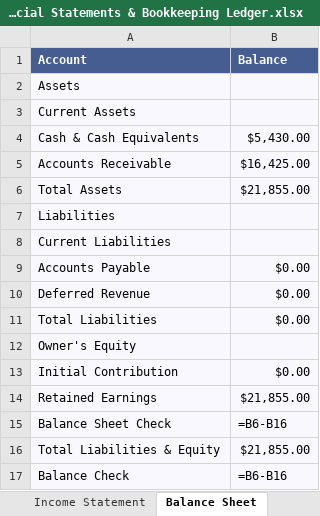
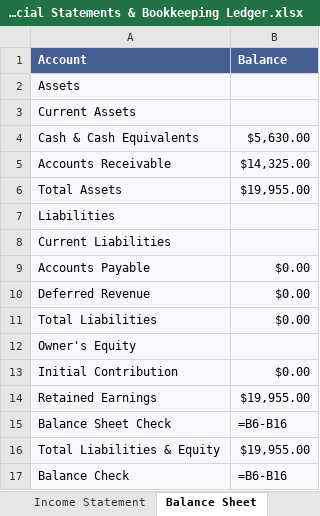
Before and after one commit to gcoinstash-cmd/bountygrid-commander, an Excel workbook: BountyGrid OS - Master Financial Statements & Bookkeeping Ledger.xlsx, sheet Balance Sheet, drawn as a sheet; values as stored, in another font and other column widths than the file's, no borders; formulas without a stored value are shown as written; the diff names each change by its address in the sheet, - before the commit and + after, or states it on an @@ line.

```diff
--- a/BountyGrid OS - Master Financial Statements & Bookkeeping Ledger.xlsx (sheet Balance Sheet)
+++ b/BountyGrid OS - Master Financial Statements & Bookkeeping Ledger.xlsx (sheet Balance Sheet)
-B4 (Balance): $5,430.00
+B4 (Balance): $5,630.00
-B5 (Balance): $16,425.00
+B5 (Balance): $14,325.00
-B6 (Balance): $21,855.00
+B6 (Balance): $19,955.00
-B14 (Balance): $21,855.00
+B14 (Balance): $19,955.00
-B16 (Balance): $21,855.00
+B16 (Balance): $19,955.00
```
Also changed, not shown: sheet Transaction Ledger, sheet Cash Flow Statement, sheet Executive Dashboard, 1 other file.
